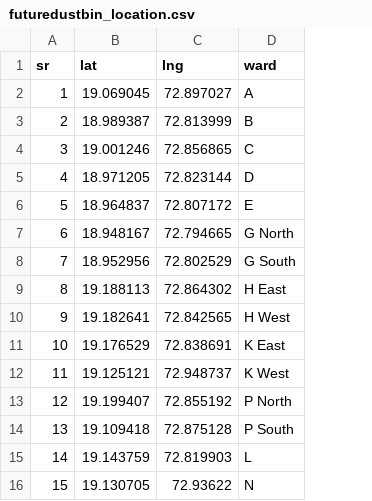
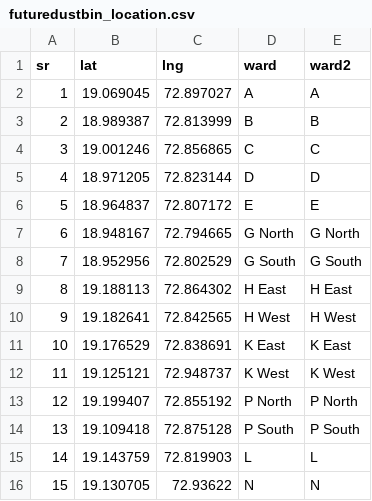
Before and after one commit to mayurcybercz/SIH2019-SolidWaste, a CSV file: datasets/futuredustbin_location.csv, drawn as a sheet; the diff names each change by its address in the sheet, - before the commit and + after, or states it on an @@ line.

```diff
--- a/datasets/futuredustbin_location.csv
+++ b/datasets/futuredustbin_location.csv
+column E (ward2), rows 2-16: A | B | C | D | E | G North | G South | H East | H West | K East | K West | P North | P South | L | N
```
Also changed, not shown: 43 other files.
